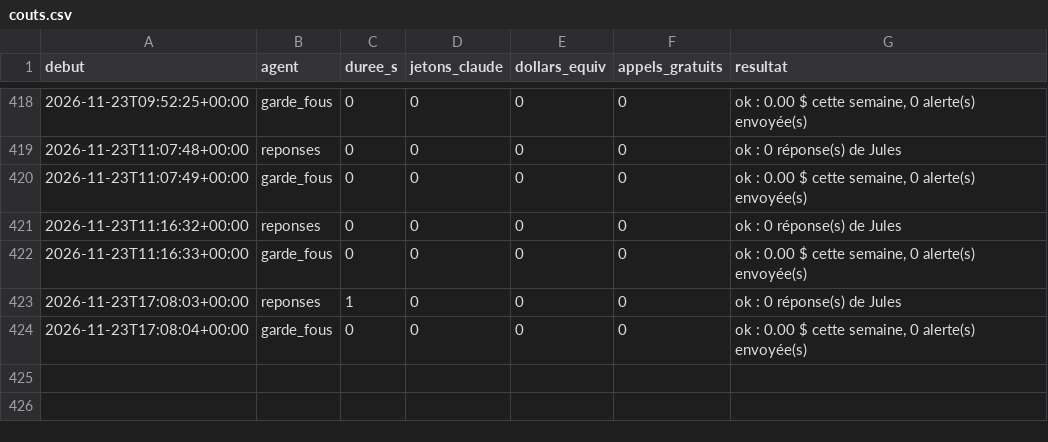
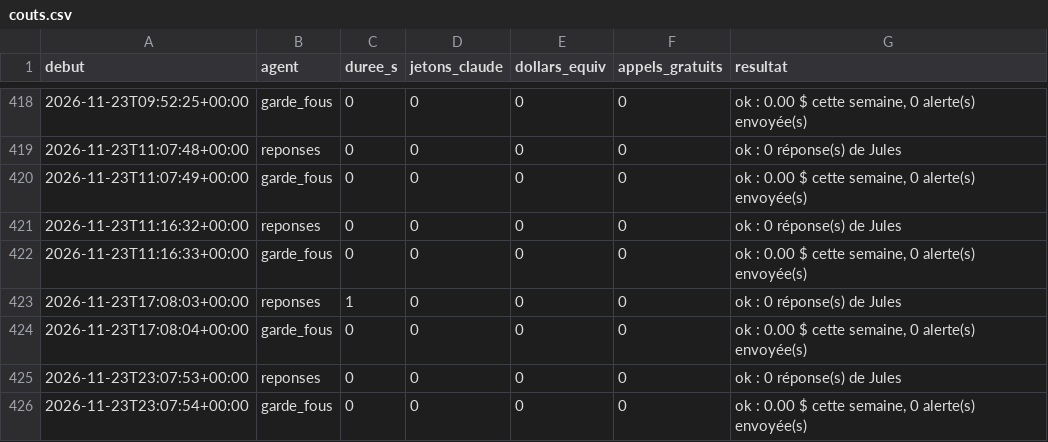
Before and after one commit to sueurhocqjules-droid/agence, a CSV file: registre/couts.csv, drawn as a sheet; only a part is shown, gaps mark what is left out.

```diff
--- a/registre/couts.csv
+++ b/registre/couts.csv
@@ -424 +424,3 @@ debut,agent,duree_s,jetons_claude,dollars_equiv,appels_gratuits,resultat
 2026-11-23T17:08:04+00:00,garde_fous,0,0,0,0,"ok : 0.00 $ cette semaine, 0 alerte(s) envoyée(s)"
+2026-11-23T23:07:53+00:00,reponses,0,0,0,0,ok : 0 réponse(s) de Jules
+2026-11-23T23:07:54+00:00,garde_fous,0,0,0,0,"ok : 0.00 $ cette semaine, 0 alerte(s) envoyée(s)"
```
Also changed, not shown: registre/diffusions.csv, 11 other files.
